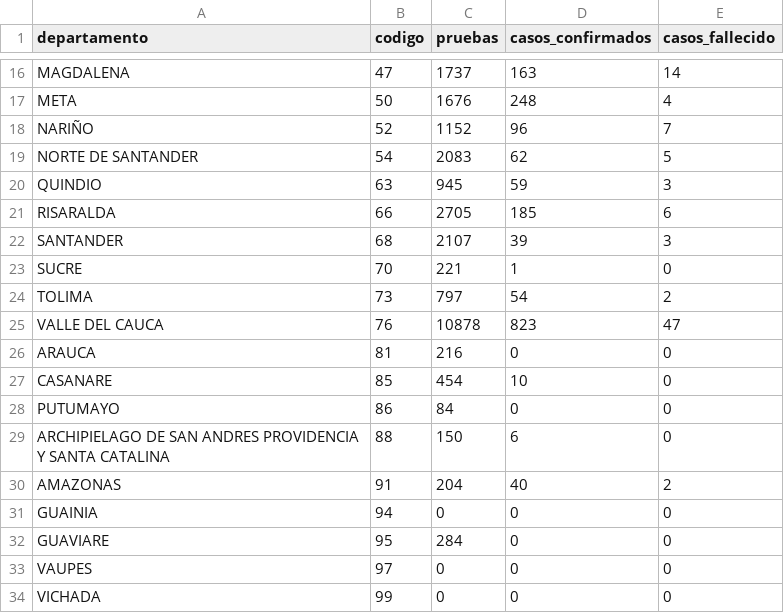
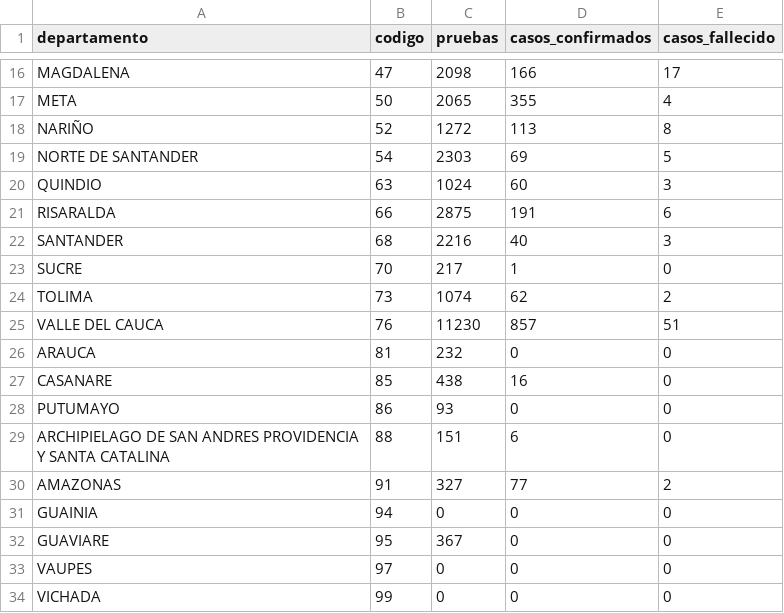
Before and after one commit to ideascol/covid19, a CSV file: data/data_dptos.csv, drawn as a sheet; only a part is shown, gaps mark what is left out; the diff covers the shown part only; the diff names each change by its address in the sheet, - before the commit and + after, or states it on an @@ line.

```diff
--- a/data/data_dptos.csv
+++ b/data/data_dptos.csv
-C16 (pruebas): 1737
+C16 (pruebas): 2098
-D16 (casos_confirmados): 163
+D16 (casos_confirmados): 166
-E16 (casos_fallecido): 14
+E16 (casos_fallecido): 17
-C17 (pruebas): 1676
+C17 (pruebas): 2065
-D17 (casos_confirmados): 248
+D17 (casos_confirmados): 355
-C18 (pruebas): 1152
+C18 (pruebas): 1272
-D18 (casos_confirmados): 96
+D18 (casos_confirmados): 113
-E18 (casos_fallecido): 7
+E18 (casos_fallecido): 8
-C19 (pruebas): 2083
+C19 (pruebas): 2303
-D19 (casos_confirmados): 62
+D19 (casos_confirmados): 69
-C20 (pruebas): 945
+C20 (pruebas): 1024
-D20 (casos_confirmados): 59
+D20 (casos_confirmados): 60
-C21 (pruebas): 2705
+C21 (pruebas): 2875
-D21 (casos_confirmados): 185
+D21 (casos_confirmados): 191
-C22 (pruebas): 2107
+C22 (pruebas): 2216
-D22 (casos_confirmados): 39
+D22 (casos_confirmados): 40
-C23 (pruebas): 221
+C23 (pruebas): 217
-C24 (pruebas): 797
+C24 (pruebas): 1074
-D24 (casos_confirmados): 54
+D24 (casos_confirmados): 62
-C25 (pruebas): 10878
+C25 (pruebas): 11230
-D25 (casos_confirmados): 823
+D25 (casos_confirmados): 857
-E25 (casos_fallecido): 47
+E25 (casos_fallecido): 51
-C26 (pruebas): 216
+C26 (pruebas): 232
-C27 (pruebas): 454
+C27 (pruebas): 438
-D27 (casos_confirmados): 10
+D27 (casos_confirmados): 16
-C28 (pruebas): 84
+C28 (pruebas): 93
-C29 (pruebas): 150
+C29 (pruebas): 151
-C30 (pruebas): 204
+C30 (pruebas): 327
-D30 (casos_confirmados): 40
+D30 (casos_confirmados): 77
-C32 (pruebas): 284
+C32 (pruebas): 367
```
Also changed, not shown: 32 edited cells elsewhere in this file, 2 other files.
